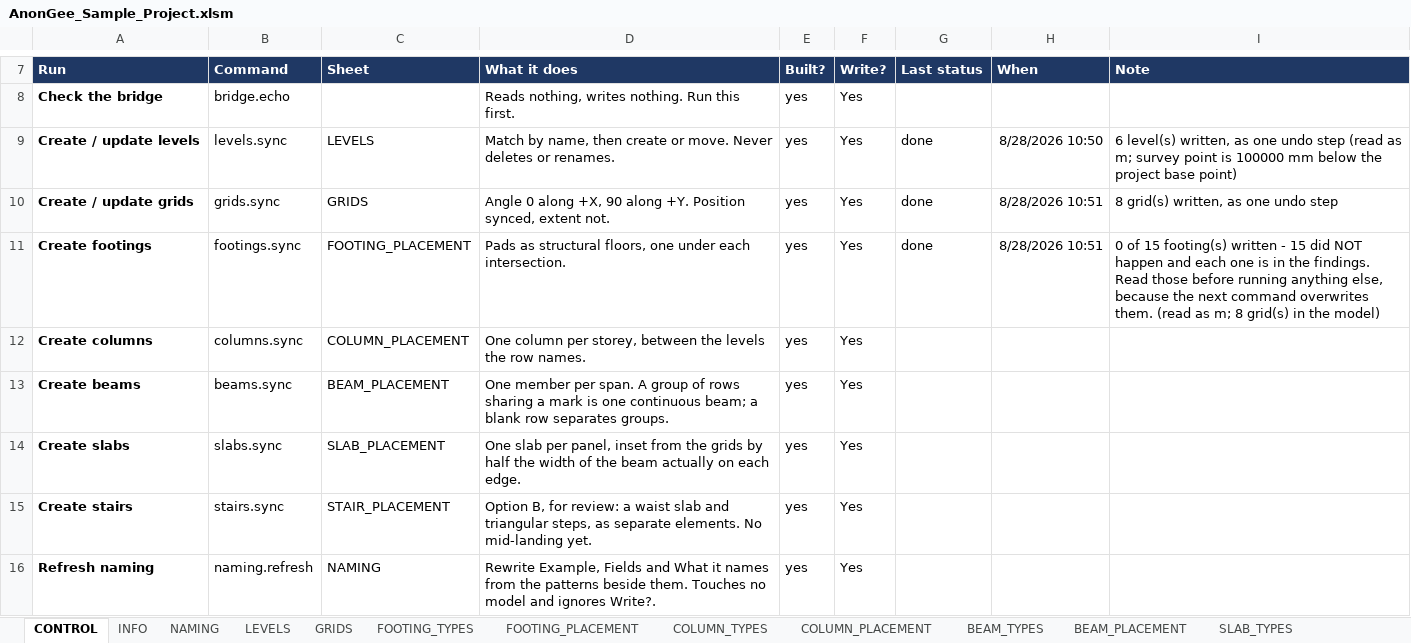
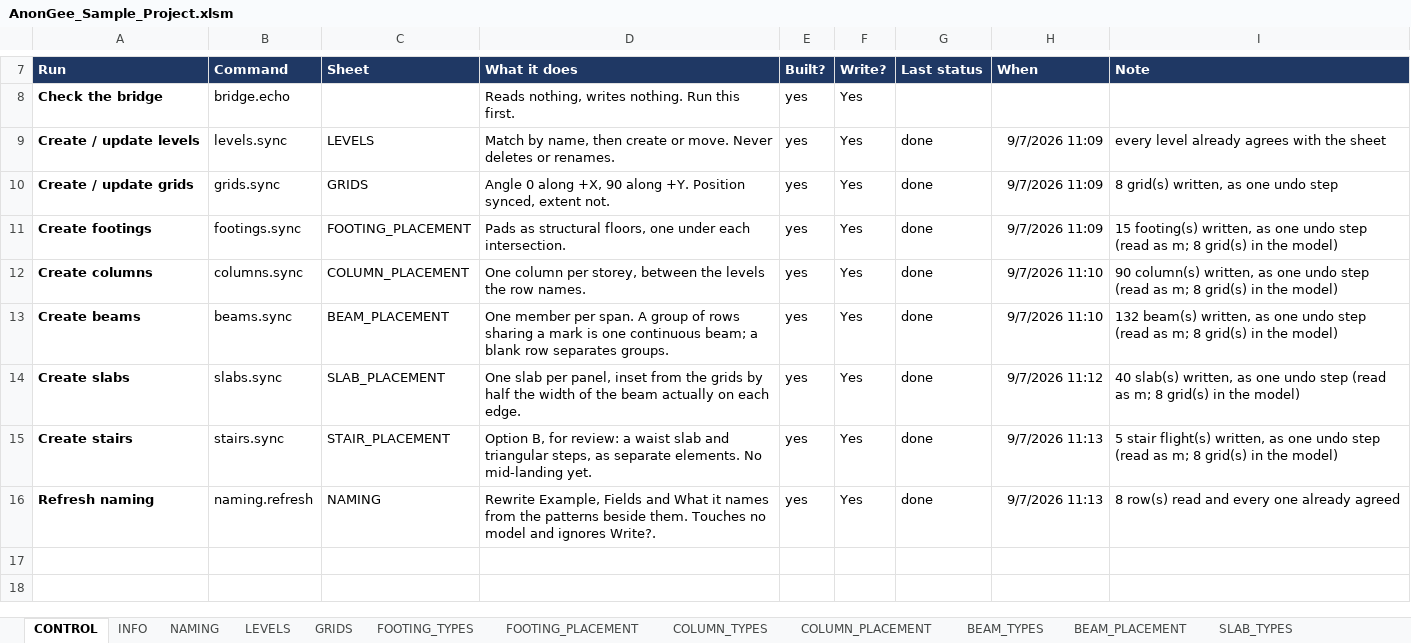
Before and after one commit to Zxaidman/AnnoGeeToolkit, an Excel workbook: bridge/excel/AnonGee_Sample_Project.xlsm, sheet CONTROL, drawn as a sheet; only a part is shown, gaps mark what is left out; values as stored, in another font and other column widths than the file's, no borders; charts and pictures not drawn; the diff names each change by its address in the sheet, - before the commit and + after, or states it on an @@ line.

```diff
--- a/bridge/excel/AnonGee_Sample_Project.xlsm (sheet CONTROL)
+++ b/bridge/excel/AnonGee_Sample_Project.xlsm (sheet CONTROL)
-H9 (When): 8/28/2026 10:50
+H9 (When): 9/7/2026 11:09
-I9 (Note): 6 level(s) written, as one undo step (read as m; survey point is 100000 mm below the project base point)
+I9 (Note): every level already agrees with the sheet
-H10:H11 (When): 8/28/2026 10:51
+H10:H11 (When): 9/7/2026 11:09
-I11 (Note): 0 of 15 footing(s) written - 15 did NOT happen and each one is in the findings. Read those before running anything else, because the next command overwrites them. (read as…
+I11 (Note): 15 footing(s) written, as one undo step (read as…
-G12:G16 (Last status): (empty)
+G12:G16 (Last status): done
-H12:H13 (When): (empty)
+H12:H13 (When): 9/7/2026 11:10
-I12 (Note): (empty)
+I12 (Note): 90 column(s) written, as one undo step (read as m; 8 grid(s) in the model)
-I13 (Note): (empty)
+I13 (Note): 132 beam(s) written, as one undo step (read as m; 8 grid(s) in the model)
-H14 (When): (empty)
+H14 (When): 9/7/2026 11:12
-I14 (Note): (empty)
+I14 (Note): 40 slab(s) written, as one undo step (read as m; 8 grid(s) in the model)
-H15:H16 (When): (empty)
+H15:H16 (When): 9/7/2026 11:13
-I15 (Note): (empty)
+I15 (Note): 5 stair flight(s) written, as one undo step (read as m; 8 grid(s) in the model)
-I16 (Note): (empty)
+I16 (Note): 8 row(s) read and every one already agreed
```
Also changed, not shown: sheet FINDINGS, sheet LOG, 32 other files.
